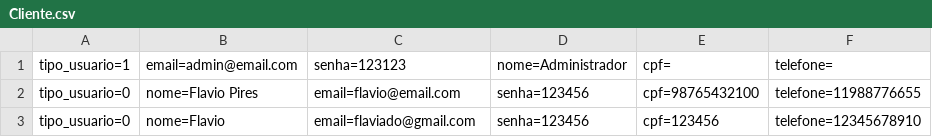
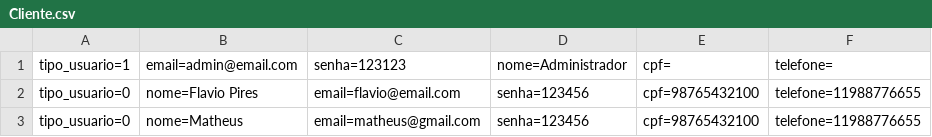
Before and after one commit to flavio-pires/MVC, a CSV file: RoleTopMVC/Database/Cliente.csv, drawn as a sheet.

```diff
--- a/RoleTopMVC/Database/Cliente.csv
+++ b/RoleTopMVC/Database/Cliente.csv
@@ -2,2 +2,2 @@ tipo_usuario=1;email=admin@email.com;senha=123123;nome=Administrador;cpf=;telefo
 tipo_usuario=0;nome=Flavio Pires;email=flavio@email.com;senha=123456;cpf=98765432100;telefone=11988776655
-tipo_usuario=0;nome=Flavio;email=flaviado@gmail.com;senha=123456;cpf=123456;telefone=12345678910
+tipo_usuario=0;nome=Matheus;email=matheus@gmail.com;senha=123456;cpf=98765432100;telefone=11988776655
```
Also changed, not shown: 18 other files.
